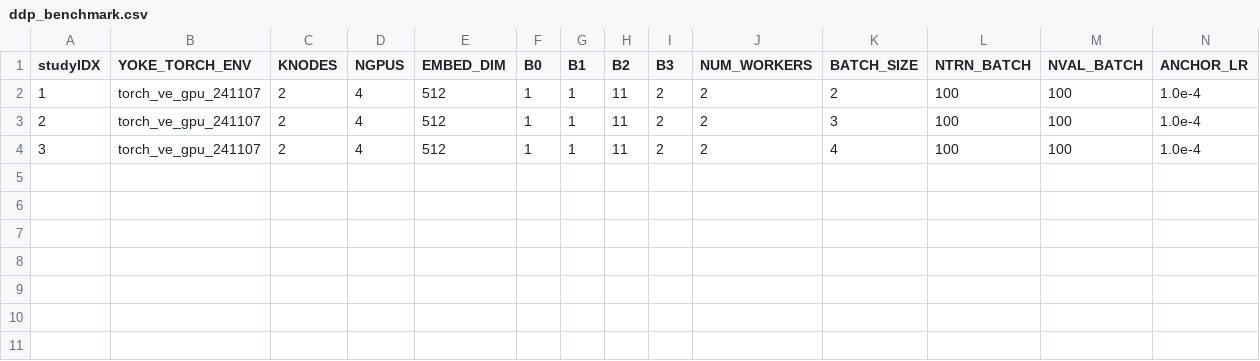
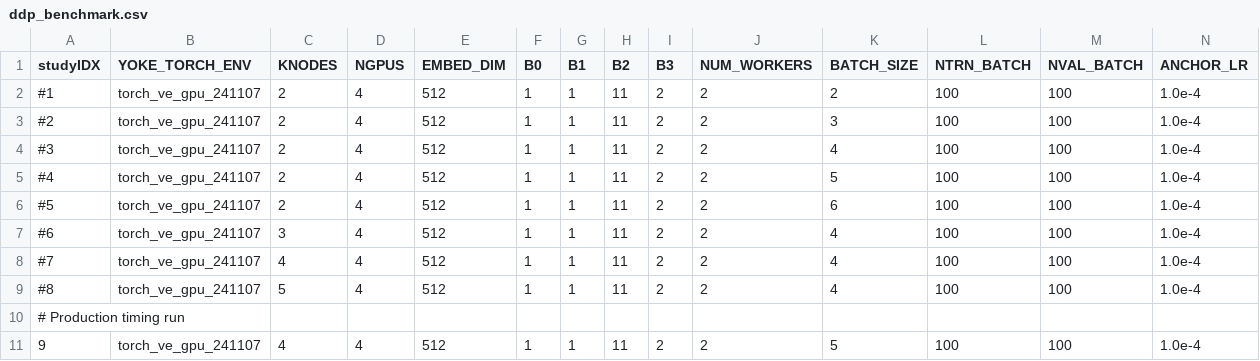
Before and after one commit to spandit-lanl/Yoke, a CSV file: applications/harnesses/ve_DDP_loderunner/ddp_benchmark.csv, drawn as a sheet; only a part is shown; rows hold the shown columns only; the diff names each change by its address in the sheet, - before the commit and + after, or states it on an @@ line.

```diff
--- a/applications/harnesses/ve_DDP_loderunner/ddp_benchmark.csv
+++ b/applications/harnesses/ve_DDP_loderunner/ddp_benchmark.csv
-A2 (studyIDX): 1
+A2 (studyIDX): #1
-A3 (studyIDX): 2
+A3 (studyIDX): #2
-A4 (studyIDX): 3
+A4 (studyIDX): #3
+row 5: #4 | torch_ve_gpu_241107 | 2 | 4 | 512 | 1 | 1 | 11 | 2 | 2 | 5 | 100 | 100 | 1.0e-4
+row 6: #5 | torch_ve_gpu_241107 | 2 | 4 | 512 | 1 | 1 | 11 | 2 | 2 | 6 | 100 | 100 | 1.0e-4
+row 7: #6 | torch_ve_gpu_241107 | 3 | 4 | 512 | 1 | 1 | 11 | 2 | 2 | 4 | 100 | 100 | 1.0e-4
+row 8: #7 | torch_ve_gpu_241107 | 4 | 4 | 512 | 1 | 1 | 11 | 2 | 2 | 4 | 100 | 100 | 1.0e-4
+row 9: #8 | torch_ve_gpu_241107 | 5 | 4 | 512 | 1 | 1 | 11 | 2 | 2 | 4 | 100 | 100 | 1.0e-4
+row 10: # Production timing run
+row 11: 9 | torch_ve_gpu_241107 | 4 | 4 | 512 | 1 | 1 | 11 | 2 | 2 | 5 | 100 | 100 | 1.0e-4
```
Also changed, not shown: applications/harnesses/ve_fabric_loderunner/fabric_benchmark.csv, 2 other files.
